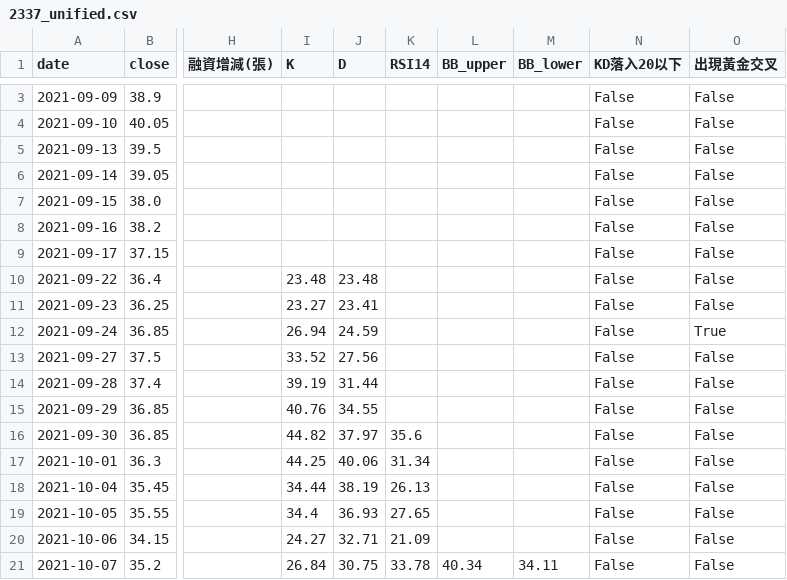
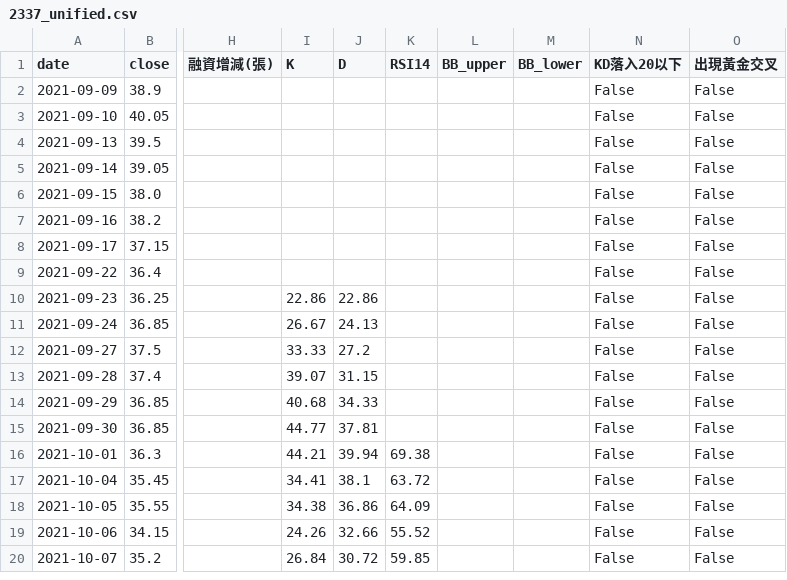
Before and after one commit to wjstudio1030/AI_Stock_Project_V3, a CSV file: docs/data/2337_unified.csv, drawn as a sheet; only a part is shown, gaps mark what is left out; addresses are those after the commit; the diff covers the shown part only; the diff names each change by its address in the sheet, - before the commit and + after, or states it on an @@ line.

```diff
--- a/docs/data/2337_unified.csv
+++ b/docs/data/2337_unified.csv
-I9 (K): 23.48
+I9 (K): (empty)
-J9 (D): 23.48
+J9 (D): (empty)
-I10 (K): 23.27
+I10 (K): 22.86
-J10 (D): 23.41
+J10 (D): 22.86
-I11 (K): 26.94
+I11 (K): 26.67
-J11 (D): 24.59
+J11 (D): 24.13
-O11 (出現黃金交叉): True
+O11 (出現黃金交叉): False
-I12 (K): 33.52
+I12 (K): 33.33
-J12 (D): 27.56
+J12 (D): 27.2
-I13 (K): 39.19
+I13 (K): 39.07
-J13 (D): 31.44
+J13 (D): 31.15
-I14 (K): 40.76
+I14 (K): 40.68
-J14 (D): 34.55
+J14 (D): 34.33
-I15 (K): 44.82
+I15 (K): 44.77
-J15 (D): 37.97
+J15 (D): 37.81
-K15 (RSI14): 35.6
+K15 (RSI14): (empty)
-I16 (K): 44.25
+I16 (K): 44.21
-J16 (D): 40.06
+J16 (D): 39.94
-K16 (RSI14): 31.34
+K16 (RSI14): 69.38
-I17 (K): 34.44
+I17 (K): 34.41
-J17 (D): 38.19
+J17 (D): 38.1
-K17 (RSI14): 26.13
+K17 (RSI14): 63.72
-I18 (K): 34.4
+I18 (K): 34.38
-J18 (D): 36.93
+J18 (D): 36.86
-K18 (RSI14): 27.65
+K18 (RSI14): 64.09
-I19 (K): 24.27
+I19 (K): 24.26
-J19 (D): 32.71
+J19 (D): 32.66
-K19 (RSI14): 21.09
+K19 (RSI14): 55.52
-J20 (D): 30.75
+J20 (D): 30.72
-K20 (RSI14): 33.78
+K20 (RSI14): 59.85
-L20 (BB_upper): 40.34
+L20 (BB_upper): (empty)
-M20 (BB_lower): 34.11
+M20 (BB_lower): (empty)
```
Also changed, not shown: 1 added row, 1 removed row and 128 edited cells elsewhere in this file, docs/data/2344_unified.csv, docs/data/2408_unified.csv, 57 other files.
